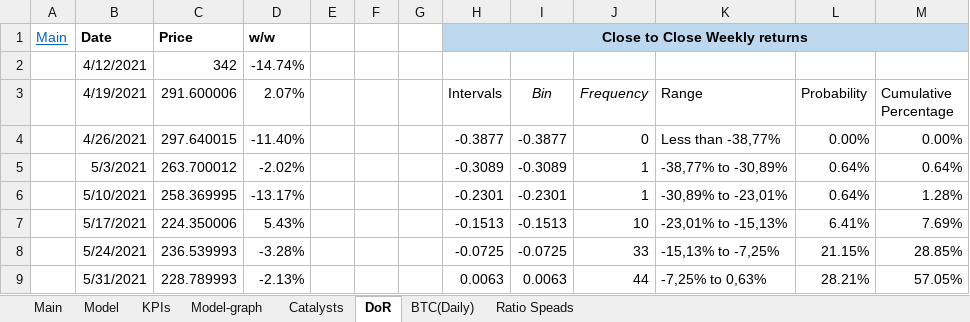
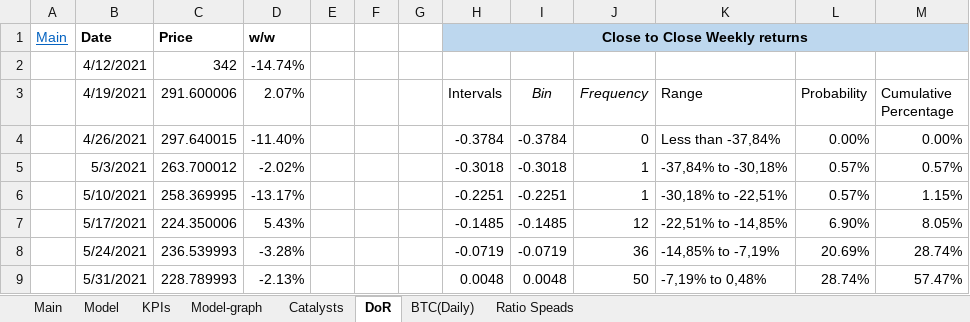
Before and after one commit to simonburghardt1/models, an Excel workbook: Crypto/COIN.xlsx, sheet DoR, drawn as a sheet; only a part is shown; values as stored, in another font and other column widths than the file's, no borders; charts and pictures not drawn; the diff covers the shown part only; the diff names each change by its address in the sheet, - before the commit and + after, or states it on an @@ line.

```diff
--- a/Crypto/COIN.xlsx (sheet DoR)
+++ b/Crypto/COIN.xlsx (sheet DoR)
-H4 (Intervals): -0.3877
+H4 (Intervals): -0.3784
-I4 (Bin): -0.3877
+I4 (Bin): -0.3784
-K4 (Range): Less than -38,77%
+K4 (Range): Less than -37,84%
-H5 (Intervals): -0.3089
+H5 (Intervals): -0.3018
-I5 (Bin): -0.3089
+I5 (Bin): -0.3018
-K5 (Range): -38,77% to -30,89%
+K5 (Range): -37,84% to -30,18%
-L5:L6 (Probability): 0.64%
+L5:L6 (Probability): 0.57%
-M5 (Cumulative Percentage): 0.64%
+M5 (Cumulative Percentage): 0.57%
-H6 (Intervals): -0.2301
+H6 (Intervals): -0.2251
-I6 (Bin): -0.2301
+I6 (Bin): -0.2251
-K6 (Range): -30,89% to -23,01%
+K6 (Range): -30,18% to -22,51%
-M6 (Cumulative Percentage): 1.28%
+M6 (Cumulative Percentage): 1.15%
-H7 (Intervals): -0.1513
+H7 (Intervals): -0.1485
-I7 (Bin): -0.1513
+I7 (Bin): -0.1485
-J7 (Frequency): 10
+J7 (Frequency): 12
-K7 (Range): -23,01% to -15,13%
+K7 (Range): -22,51% to -14,85%
-L7 (Probability): 6.41%
+L7 (Probability): 6.90%
-M7 (Cumulative Percentage): 7.69%
+M7 (Cumulative Percentage): 8.05%
-H8 (Intervals): -0.0725
+H8 (Intervals): -0.0719
-I8 (Bin): -0.0725
+I8 (Bin): -0.0719
-J8 (Frequency): 33
+J8 (Frequency): 36
-K8 (Range): -15,13% to -7,25%
+K8 (Range): -14,85% to -7,19%
-L8 (Probability): 21.15%
+L8 (Probability): 20.69%
-M8 (Cumulative Percentage): 28.85%
+M8 (Cumulative Percentage): 28.74%
-H9 (Intervals): 0.0063
+H9 (Intervals): 0.0048
-I9 (Bin): 0.0063
+I9 (Bin): 0.0048
-J9 (Frequency): 44
+J9 (Frequency): 50
-K9 (Range): -7,25% to 0,63%
+K9 (Range): -7,19% to 0,48%
-L9 (Probability): 28.21%
+L9 (Probability): 28.74%
-M9 (Cumulative Percentage): 57.05%
+M9 (Cumulative Percentage): 57.47%
```
Also changed, not shown: 18 added rows and 105 edited cells elsewhere in this sheet, sheet BTC(Daily), sheet Model, sheet KPIs, sheet Main, formulas that keep their value, charts or pictures, Crypto/MSTR.xlsx.
